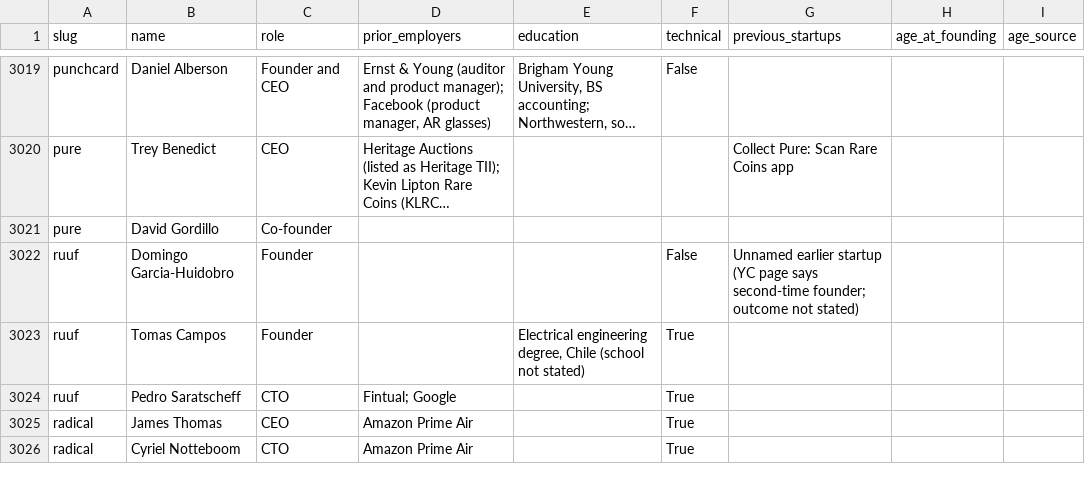
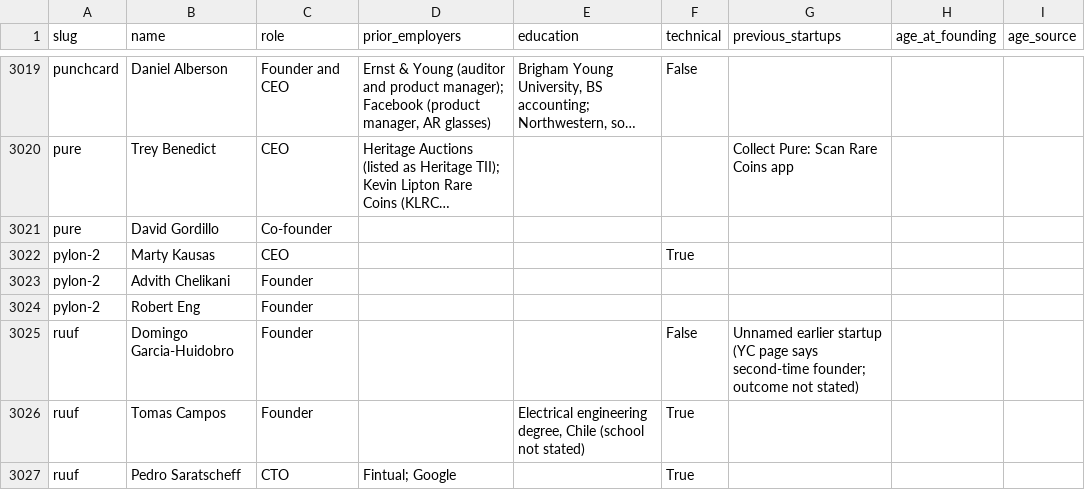
Before and after one commit to edison16a/yc-startup-life, a CSV file: data/founders.csv, drawn as a sheet; only a part is shown, gaps mark what is left out; the shorter side is filled out with more unchanged rows; long unchanged cells end in …; the diff names each change by its address in the sheet, - before the commit and + after, or states it on an @@ line.

```diff
--- a/data/founders.csv
+++ b/data/founders.csv
+row 3022: pylon-2 | Marty Kausas | CEO |  |  | True
+row 3023: pylon-2 | Advith Chelikani | Founder
+row 3024: pylon-2 | Robert Eng | Founder
```
Also changed, not shown: data/rounds.csv, 4 other files.
